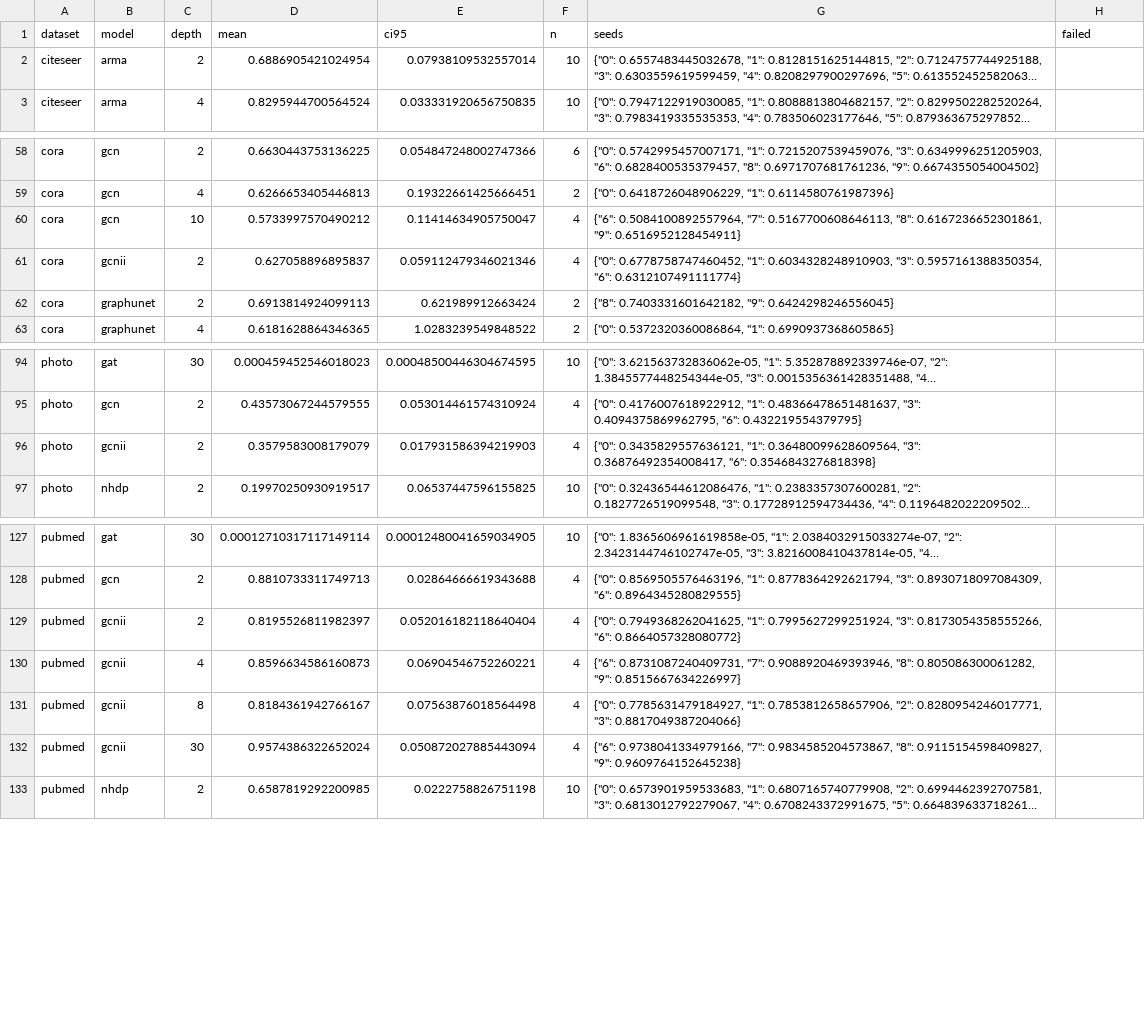
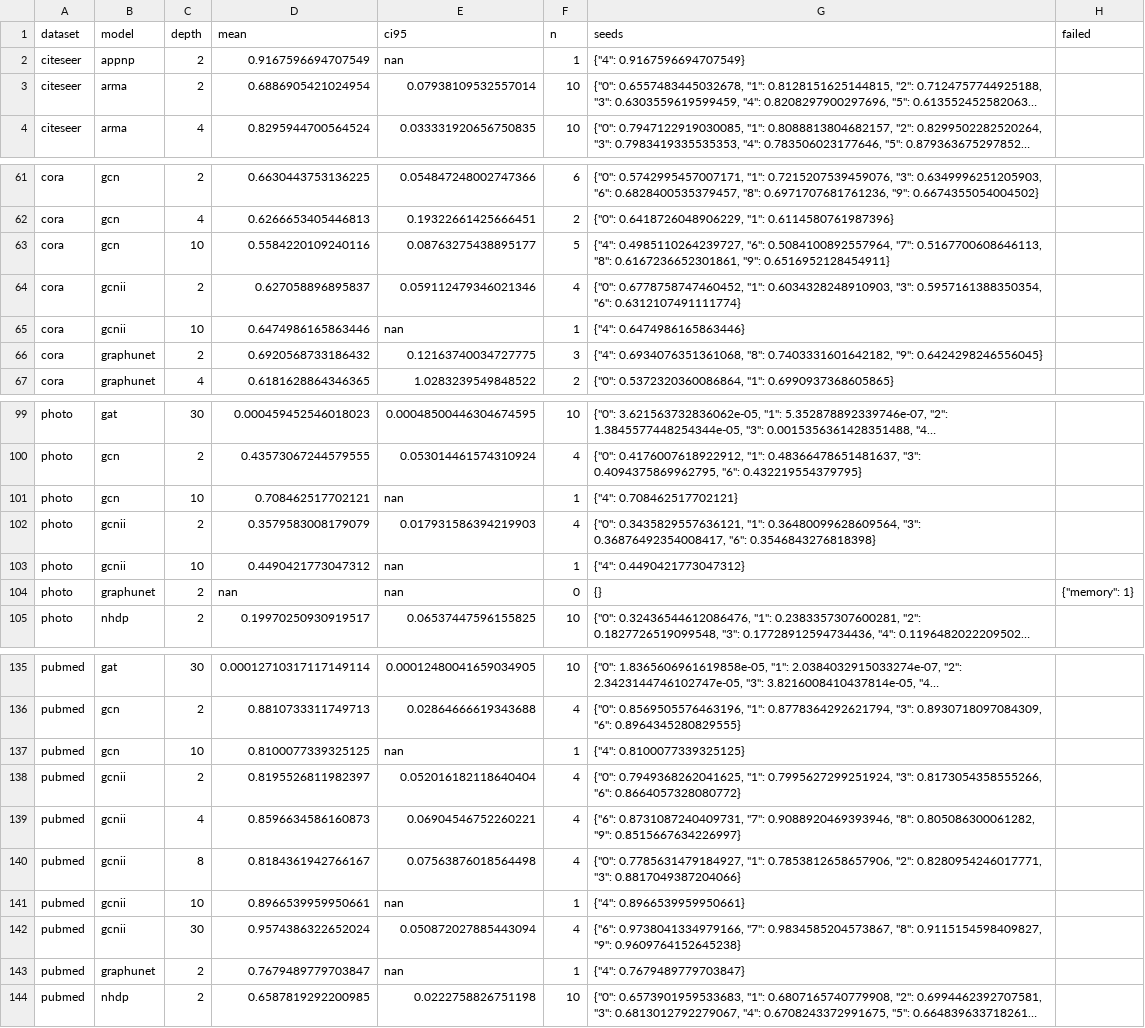
Before and after one commit to VKHS/n-HDP-GNN, a CSV file: results/table3_semi/embedding_madgap.csv, drawn as a sheet; only a part is shown, gaps mark what is left out; long unchanged cells end in …; addresses are those after the commit; the diff covers the shown part only; the diff names each change by its address in the sheet, - before the commit and + after, or states it on an @@ line.

```diff
--- a/results/table3_semi/embedding_madgap.csv
+++ b/results/table3_semi/embedding_madgap.csv
+row 2: citeseer | appnp | 2 | 0.9167596694707549 | nan | 1 | {"4": 0.9167596694707549}
-D63 (mean): 0.5733997570490212
+D63 (mean): 0.5584220109240116
-E63 (ci95): 0.11414634905750047
+E63 (ci95): 0.08763275438895177
-F63 (n): 4
+F63 (n): 5
-G63 (seeds): {"6": 0.5084100892557964, "7":…
+G63 (seeds): {"4": 0.4985110264239727, "6": 0.5084100892557964, "7":…
+row 65: cora | gcnii | 10 | 0.6474986165863446 | nan | 1 | {"4": 0.6474986165863446}
-D66 (mean): 0.6913814924099113
+D66 (mean): 0.6920568733186432
-E66 (ci95): 0.621989912663424
+E66 (ci95): 0.12163740034727775
-F66 (n): 2
+F66 (n): 3
-G66 (seeds): {"8": 0.7403331601642182, "9":…
+G66 (seeds): {"4": 0.6934076351361068, "8": 0.7403331601642182, "9":…
+row 101: photo | gcn | 10 | 0.708462517702121 | nan | 1 | {"4": 0.708462517702121}
+row 103: photo | gcnii | 10 | 0.4490421773047312 | nan | 1 | {"4": 0.4490421773047312}
+row 104: photo | graphunet | 2 | nan | nan | 0 | {} | {"memory": 1}
+row 137: pubmed | gcn | 10 | 0.8100077339325125 | nan | 1 | {"4": 0.8100077339325125}
+row 141: pubmed | gcnii | 10 | 0.8966539959950661 | nan | 1 | {"4": 0.8966539959950661}
+row 143: pubmed | graphunet | 2 | 0.7679489779703847 | nan | 1 | {"4": 0.7679489779703847}
```
Also changed, not shown: 3 added rows and 8 edited cells elsewhere in this file, results/table3_semi/embedding_centroid_gap.csv, results/table3_semi/peak_rss_mb.csv, 6 other files.
